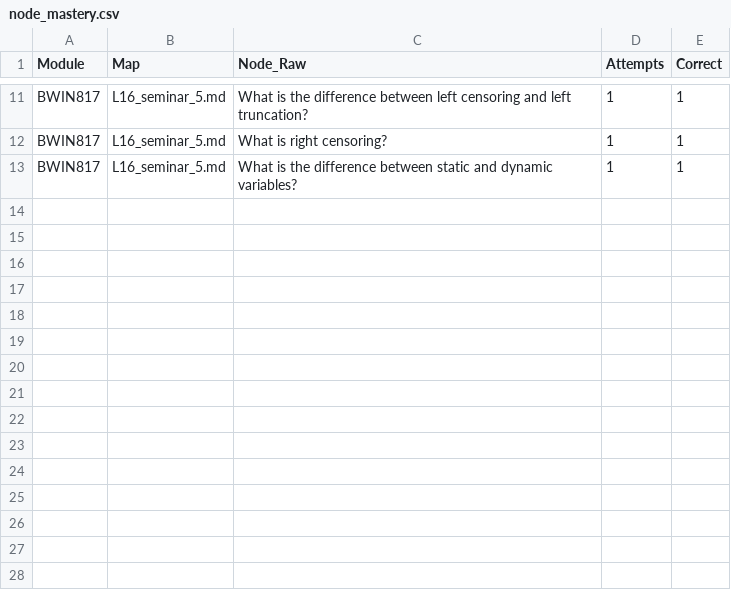
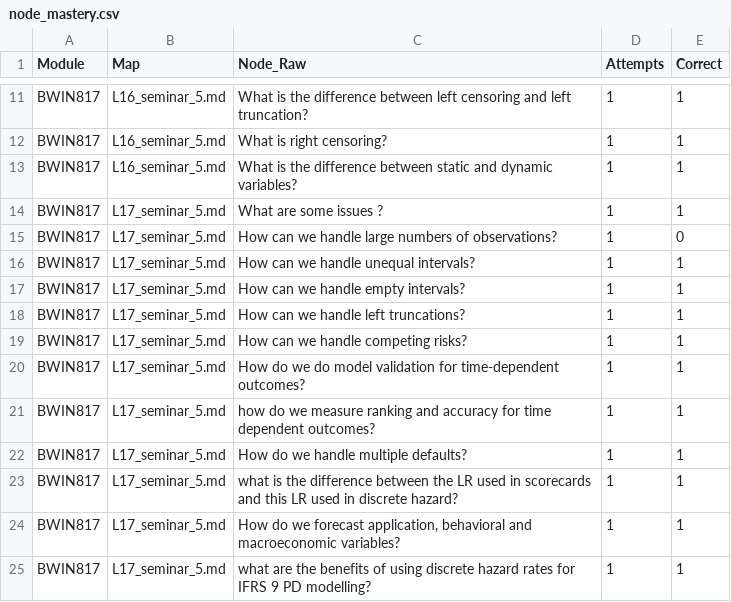
Before and after one commit to TafaraBean/OptiSystem, a CSV file: OptiSystem_Data/node_mastery.csv, drawn as a sheet; only a part is shown, gaps mark what is left out; the diff names each change by its address in the sheet, - before the commit and + after, or states it on an @@ line.

```diff
--- a/OptiSystem_Data/node_mastery.csv
+++ b/OptiSystem_Data/node_mastery.csv
+row 14: BWIN817 | L17_seminar_5.md | What are some issues ? | 1 | 1
+row 15: BWIN817 | L17_seminar_5.md | How can we handle large numbers of observations? | 1 | 0
+row 16: BWIN817 | L17_seminar_5.md | How can we handle unequal intervals? | 1 | 1
+row 17: BWIN817 | L17_seminar_5.md | How can we handle empty intervals? | 1 | 1
+row 18: BWIN817 | L17_seminar_5.md | How can we handle left truncations? | 1 | 1
+row 19: BWIN817 | L17_seminar_5.md | How can we handle competing risks? | 1 | 1
+row 20: BWIN817 | L17_seminar_5.md | How do we do model validation for time-dependent outcomes? | 1 | 1
+row 21: BWIN817 | L17_seminar_5.md | how do we measure ranking and accuracy for time dependent outcomes? | 1 | 1
+row 22: BWIN817 | L17_seminar_5.md | How do we handle multiple defaults? | 1 | 1
+row 23: BWIN817 | L17_seminar_5.md | what is the difference between the LR used in scorecards and this LR used in discrete hazard? | 1 | 1
+row 24: BWIN817 | L17_seminar_5.md | How do we forecast application, behavioral and macroeconomic variables? | 1 | 1
+row 25: BWIN817 | L17_seminar_5.md | what are the benefits of using discrete hazard rates for IFRS 9 PD modelling? | 1 | 1
```
Also changed, not shown: OptiSystem_Data/revision_log.csv, 6 other files.
